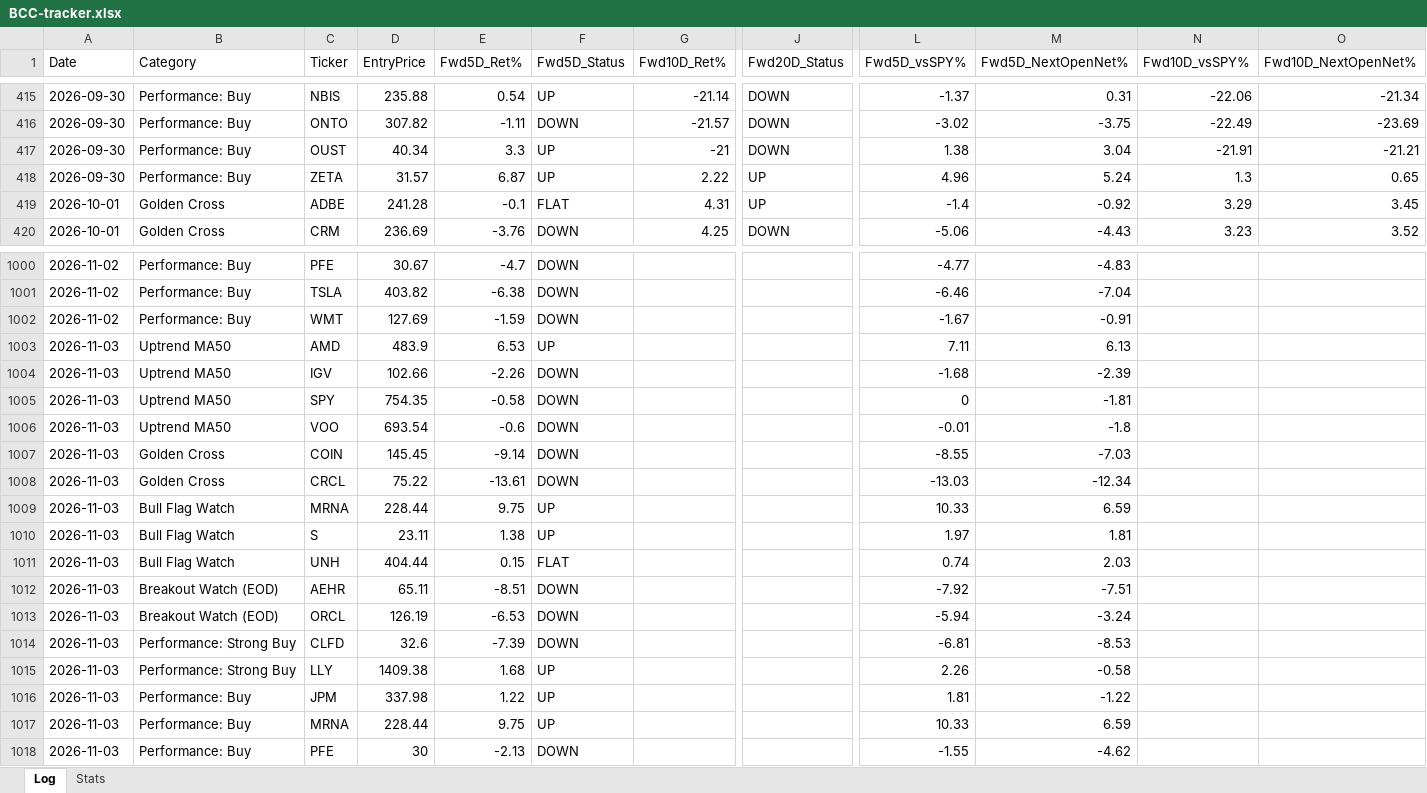
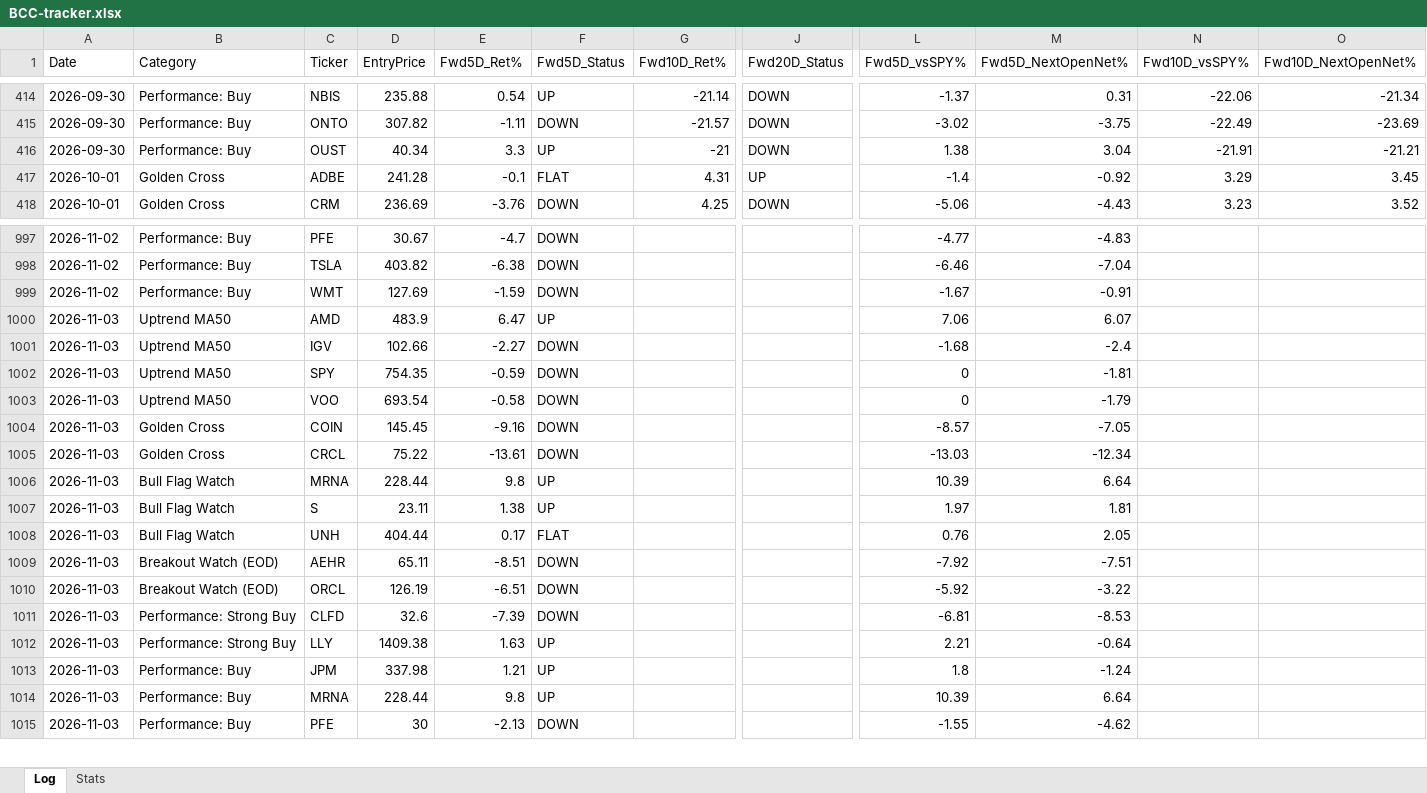
Before and after one commit to Moopheus1/Quant-Records, an Excel workbook: bcc/data/BCC-tracker.xlsx, sheet Log, drawn as a sheet; only a part is shown, gaps mark what is left out; values as stored, in another font and other column widths than the file's, no borders; removed rows and columns are numbered as before the commit, all else as after; rows hold the shown columns only; the diff covers the shown part only; the diff names each change by its address in the sheet, - before the commit and + after, or states it on an @@ line.

```diff
--- a/bcc/data/BCC-tracker.xlsx (sheet Log)
+++ b/bcc/data/BCC-tracker.xlsx (sheet Log)
-row 418: 2026-09-30 | Performance: Buy | ZETA | 31.57 | 6.87 | UP | 2.22 | UP | 4.96 | 5.24 | 1.3 | 0.65
-E1000 (Fwd5D_Ret%): 6.53
+E1000 (Fwd5D_Ret%): 6.47
-L1000 (Fwd5D_vsSPY%): 7.11
+L1000 (Fwd5D_vsSPY%): 7.06
-M1000 (Fwd5D_NextOpenNet%): 6.13
+M1000 (Fwd5D_NextOpenNet%): 6.07
-E1001 (Fwd5D_Ret%): -2.26
+E1001 (Fwd5D_Ret%): -2.27
-M1001 (Fwd5D_NextOpenNet%): -2.39
+M1001 (Fwd5D_NextOpenNet%): -2.4
-E1002 (Fwd5D_Ret%): -0.58
+E1002 (Fwd5D_Ret%): -0.59
-E1003 (Fwd5D_Ret%): -0.6
+E1003 (Fwd5D_Ret%): -0.58
-L1003 (Fwd5D_vsSPY%): -0.01
+L1003 (Fwd5D_vsSPY%): 0
-M1003 (Fwd5D_NextOpenNet%): -1.8
+M1003 (Fwd5D_NextOpenNet%): -1.79
-E1004 (Fwd5D_Ret%): -9.14
+E1004 (Fwd5D_Ret%): -9.16
-L1004 (Fwd5D_vsSPY%): -8.55
+L1004 (Fwd5D_vsSPY%): -8.57
-M1004 (Fwd5D_NextOpenNet%): -7.03
+M1004 (Fwd5D_NextOpenNet%): -7.05
-E1006 (Fwd5D_Ret%): 9.75
+E1006 (Fwd5D_Ret%): 9.8
-L1006 (Fwd5D_vsSPY%): 10.33
+L1006 (Fwd5D_vsSPY%): 10.39
-M1006 (Fwd5D_NextOpenNet%): 6.59
+M1006 (Fwd5D_NextOpenNet%): 6.64
-E1008 (Fwd5D_Ret%): 0.15
+E1008 (Fwd5D_Ret%): 0.17
-L1008 (Fwd5D_vsSPY%): 0.74
+L1008 (Fwd5D_vsSPY%): 0.76
-M1008 (Fwd5D_NextOpenNet%): 2.03
+M1008 (Fwd5D_NextOpenNet%): 2.05
-E1010 (Fwd5D_Ret%): -6.53
+E1010 (Fwd5D_Ret%): -6.51
-L1010 (Fwd5D_vsSPY%): -5.94
+L1010 (Fwd5D_vsSPY%): -5.92
-M1010 (Fwd5D_NextOpenNet%): -3.24
+M1010 (Fwd5D_NextOpenNet%): -3.22
-E1012 (Fwd5D_Ret%): 1.68
+E1012 (Fwd5D_Ret%): 1.63
-L1012 (Fwd5D_vsSPY%): 2.26
+L1012 (Fwd5D_vsSPY%): 2.21
-M1012 (Fwd5D_NextOpenNet%): -0.58
+M1012 (Fwd5D_NextOpenNet%): -0.64
-E1013 (Fwd5D_Ret%): 1.22
+E1013 (Fwd5D_Ret%): 1.21
-L1013 (Fwd5D_vsSPY%): 1.81
+L1013 (Fwd5D_vsSPY%): 1.8
-M1013 (Fwd5D_NextOpenNet%): -1.22
+M1013 (Fwd5D_NextOpenNet%): -1.24
-E1014 (Fwd5D_Ret%): 9.75
+E1014 (Fwd5D_Ret%): 9.8
-L1014 (Fwd5D_vsSPY%): 10.33
+L1014 (Fwd5D_vsSPY%): 10.39
-M1014 (Fwd5D_NextOpenNet%): 6.59
+M1014 (Fwd5D_NextOpenNet%): 6.64
```
Also changed, not shown: 2 added rows, 5 removed rows and 111 edited cells elsewhere in this sheet, sheet Stats, 2 other files.
